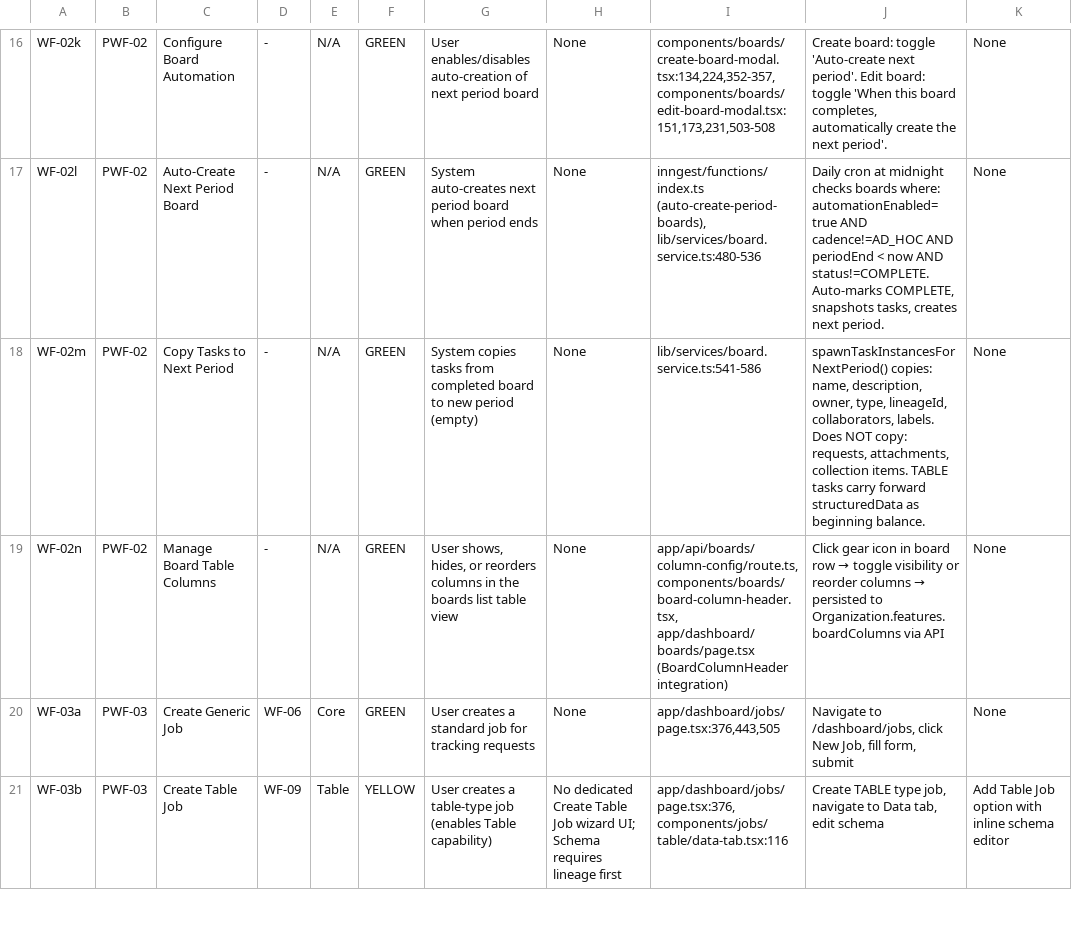
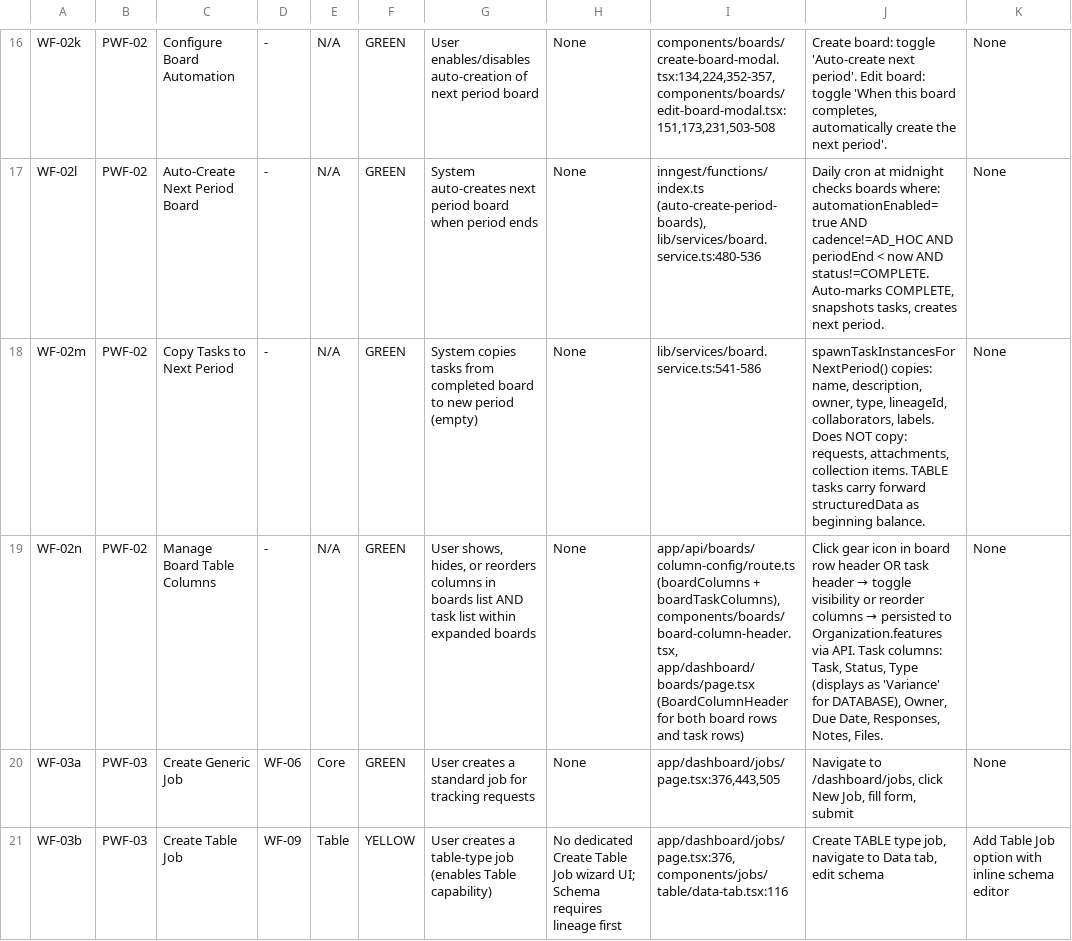
Before and after one commit to rich682/vergo-email, a CSV file: docs/product/taxonomy-sheet3-workflow-audit.csv, drawn as a sheet; only a part is shown, gaps mark what is left out; the diff names each change by its address in the sheet, - before the commit and + after, or states it on an @@ line.

```diff
--- a/docs/product/taxonomy-sheet3-workflow-audit.csv
+++ b/docs/product/taxonomy-sheet3-workflow-audit.csv
-G19: …columns in the boards list table view
+G19: …columns in boards list AND task list within expanded boards
-I19: app/api/boards/column-config/route.ts, components/boards/board-column-header.tsx, app/dashboard/boards/page.tsx (BoardColumnHeader integration)
+I19: app/api/boards/column-config/route.ts (boardColumns + boardTaskColumns), components/boards/board-column-header.tsx, app/dashboard/boards/page.tsx (BoardColumnHeader for both board rows and task rows)
@@ J19: …board row → toggle visibility or reorder columns → persisted to Organization.features.boardColumns via API → …board row header OR task header → toggle visibility or reorder columns → persisted to Organization.features via API. Task columns: Task, Status, Type (displays as 'Variance' for DATABASE), Owner, Due Date, Responses, Notes, Files. @@
```
Also changed, not shown: docs/product/taxonomy-sheet2-sub-workflows.csv, docs/product/taxonomy-sheet5-frontend-steps.csv, 1 other file.
